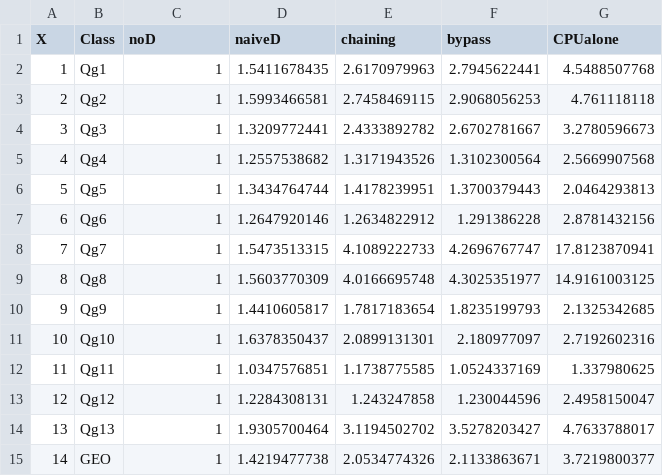
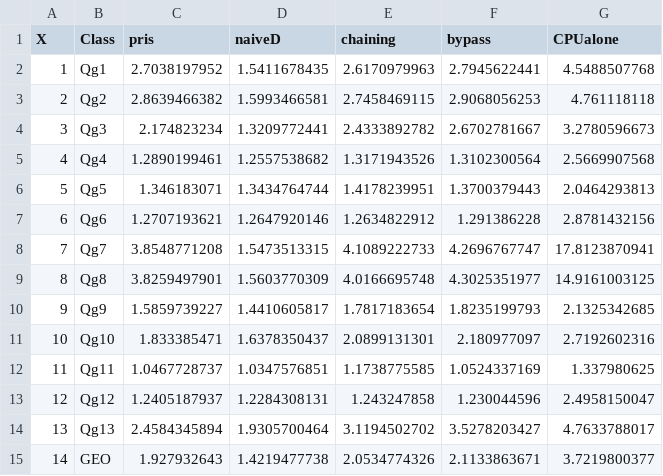
Before and after one commit to adarshpatil/my-hsa-paper, a CSV file: micro17/graphs/data/results-cpu-speedup.csv, drawn as a sheet.

```diff
--- a/micro17/graphs/data/results-cpu-speedup.csv
+++ b/micro17/graphs/data/results-cpu-speedup.csv
@@ -1,15 +1,15 @@
-X,Class,noD,naiveD,chaining,bypass,CPUalone
-1,Qg1,1,1.5411678435,2.6170979963,2.7945622441,4.5488507768
-2,Qg2,1,1.5993466581,2.7458469115,2.9068056253,4.761118118
-3,Qg3,1,1.3209772441,2.4333892782,2.6702781667,3.2780596673
-4,Qg4,1,1.2557538682,1.3171943526,1.3102300564,2.5669907568
-5,Qg5,1,1.3434764744,1.4178239951,1.3700379443,2.0464293813
-6,Qg6,1,1.2647920146,1.2634822912,1.291386228,2.8781432156
-7,Qg7,1,1.5473513315,4.1089222733,4.2696767747,17.8123870941
-8,Qg8,1,1.5603770309,4.0166695748,4.3025351977,14.9161003125
-9,Qg9,1,1.4410605817,1.7817183654,1.8235199793,2.1325342685
-10,Qg10,1,1.6378350437,2.0899131301,2.180977097,2.7192602316
-11,Qg11,1,1.0347576851,1.1738775585,1.0524337169,1.337980625
-12,Qg12,1,1.2284308131,1.243247858,1.230044596,2.4958150047
-13,Qg13,1,1.9305700464,3.1194502702,3.5278203427,4.7633788017
-14,GEO,1,1.4219477738,2.0534774326,2.1133863671,3.7219800377
+X,Class,pris,naiveD,chaining,bypass,CPUalone
+1,Qg1,2.7038197952,1.5411678435,2.6170979963,2.7945622441,4.5488507768
+2,Qg2,2.8639466382,1.5993466581,2.7458469115,2.9068056253,4.761118118
+3,Qg3,2.174823234,1.3209772441,2.4333892782,2.6702781667,3.2780596673
+4,Qg4,1.2890199461,1.2557538682,1.3171943526,1.3102300564,2.5669907568
+5,Qg5,1.346183071,1.3434764744,1.4178239951,1.3700379443,2.0464293813
+6,Qg6,1.2707193621,1.2647920146,1.2634822912,1.291386228,2.8781432156
+7,Qg7,3.8548771208,1.5473513315,4.1089222733,4.2696767747,17.8123870941
+8,Qg8,3.8259497901,1.5603770309,4.0166695748,4.3025351977,14.9161003125
+9,Qg9,1.5859739227,1.4410605817,1.7817183654,1.8235199793,2.1325342685
+10,Qg10,1.833385471,1.6378350437,2.0899131301,2.180977097,2.7192602316
+11,Qg11,1.0467728737,1.0347576851,1.1738775585,1.0524337169,1.337980625
+12,Qg12,1.2405187937,1.2284308131,1.243247858,1.230044596,2.4958150047
+13,Qg13,2.4584345894,1.9305700464,3.1194502702,3.5278203427,4.7633788017
+14,GEO,1.927932643,1.4219477738,2.0534774326,2.1133863671,3.7219800377
```
Also changed, not shown: micro17/graphs/data/motivation-gpu-cache.csv, micro17/graphs/data/results-cpu-antt.csv, 39 other files.
